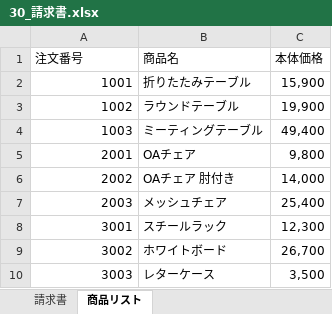
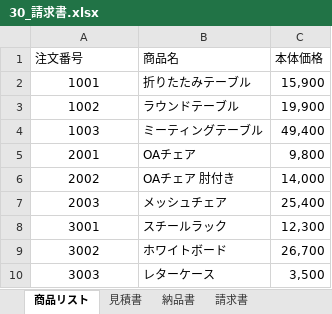
Before and after one commit to otsu021202/excel, an Excel workbook: 30_請求書.xlsx, sheet 商品リスト, drawn as a sheet; values as stored, in another font and other column widths than the file's, no borders; table styles not drawn; the diff names each change by its address in the sheet, - before the commit and + after, or states it on an @@ line.

```diff
--- a/30_請求書.xlsx (sheet 商品リスト)
+++ b/30_請求書.xlsx (sheet 商品リスト)
+sheet tab: 見積書
+sheet tab: 納品書
@@ sheet tab order changed: 商品リスト | 見積書 | 納品書 | 請求書 @@
-A2:A10 alignment: right
+A2:A10 alignment: center
```
Also changed, not shown: sheet 請求書, formulas that keep their value.
